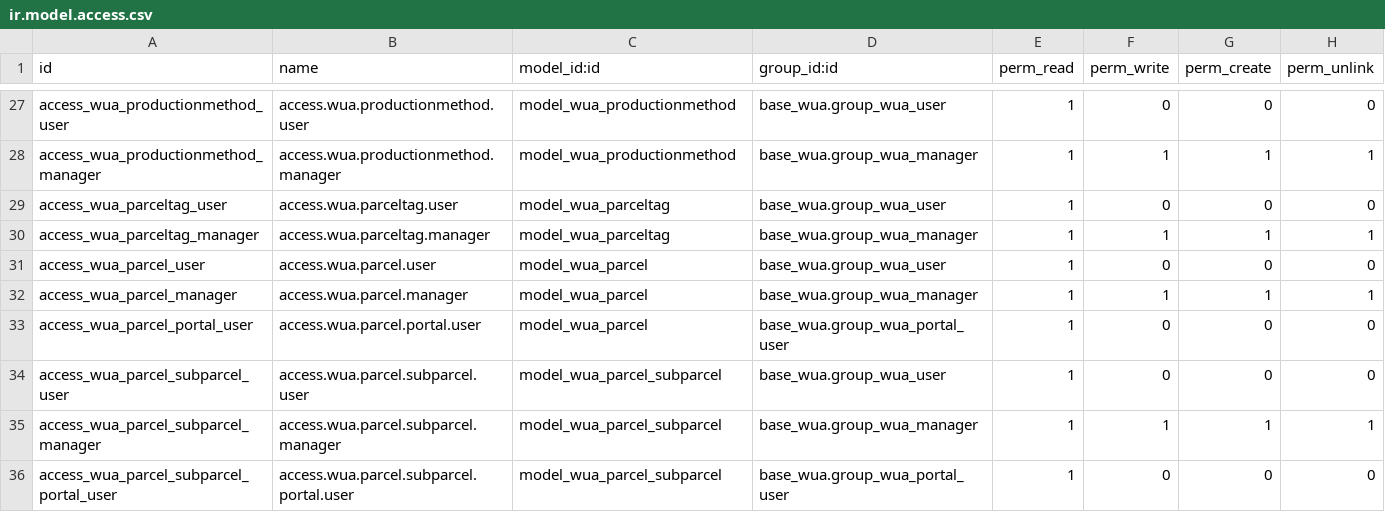
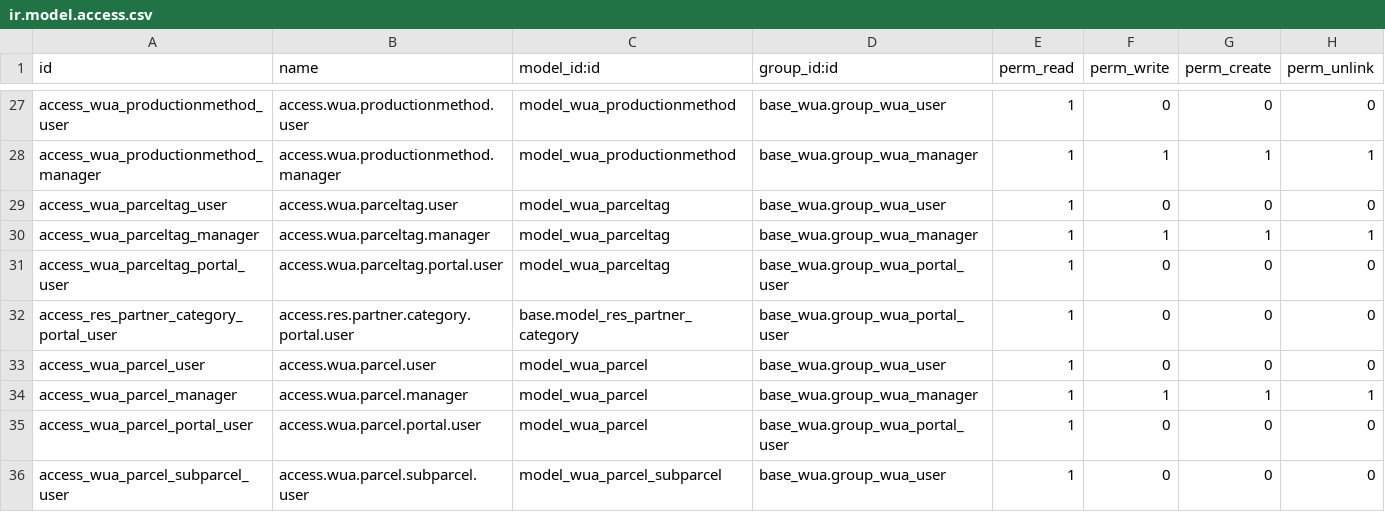
Before and after one commit to MovalAgroingenieria/wua, a CSV file: base_wua/security/ir.model.access.csv, drawn as a sheet; only a part is shown, gaps mark what is left out; the shorter side is filled out with more unchanged rows.

Commit message:
Several minor changes iii

```diff
--- a/base_wua/security/ir.model.access.csv
+++ b/base_wua/security/ir.model.access.csv
@@ -30,2 +30,4 @@ access_wua_parceltag_user,access.wua.parceltag.user,model_wua_parceltag,base_wua
 access_wua_parceltag_manager,access.wua.parceltag.manager,model_wua_parceltag,base_wua.group_wua_manager,1,1,1,1
+access_wua_parceltag_portal_user,access.wua.parceltag.portal.user,model_wua_parceltag,base_wua.group_wua_portal_user,1,0,0,0
+access_res_partner_category_portal_user,access.res.partner.category.portal.user,base.model_res_partner_category,base_wua.group_wua_portal_user,1,0,0,0
 access_wua_parcel_user,access.wua.parcel.user,model_wua_parcel,base_wua.group_wua_user,1,0,0,0
```
